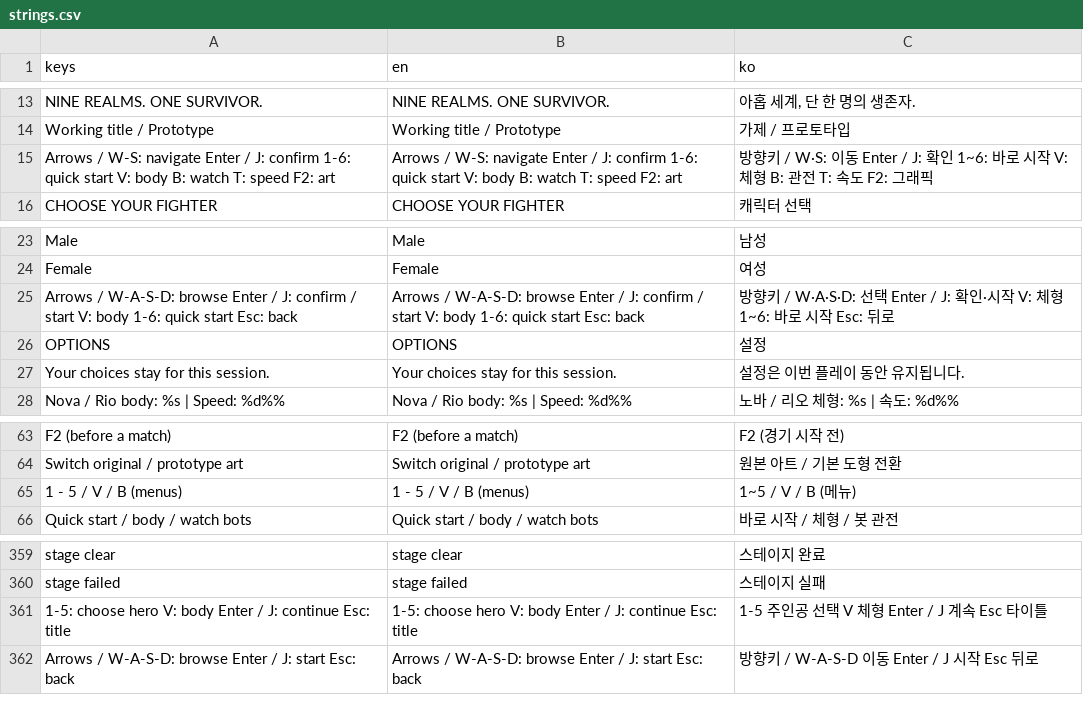
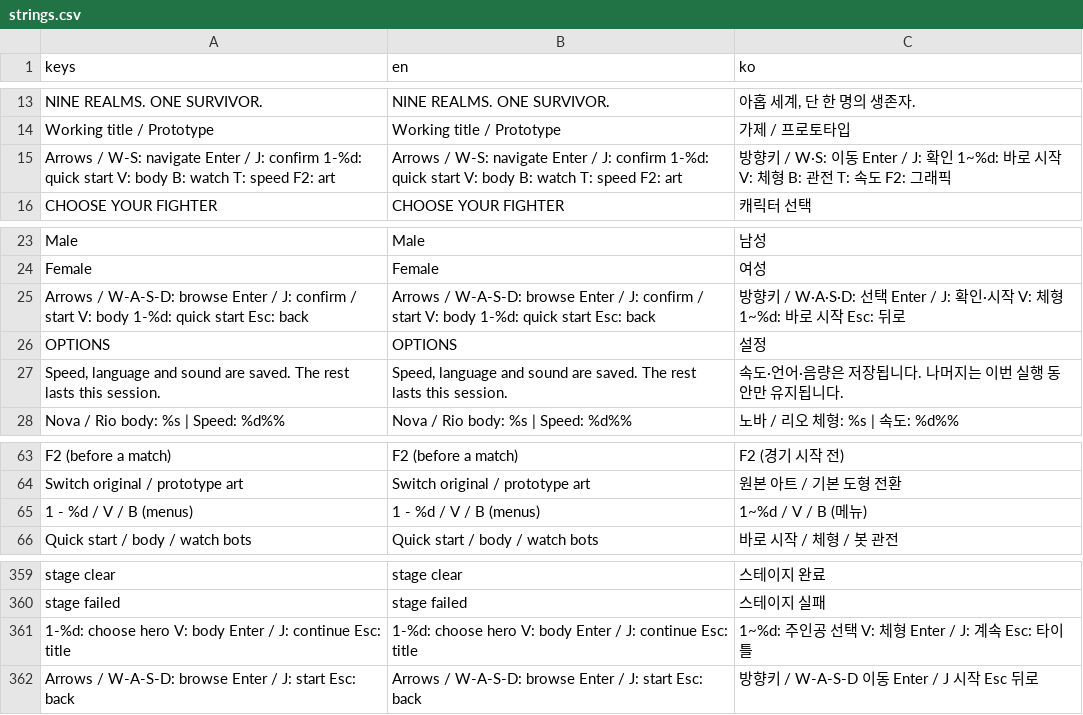
Before and after one commit to GraviTT/SmashNine, a CSV file: smash-nine-prototype/assets/i18n/strings.csv, drawn as a sheet; only a part is shown, gaps mark what is left out; removed rows and columns are numbered as before the commit, all else as after; the diff names each change by its address in the sheet, - before the commit and + after, or states it on an @@ line.

```diff
--- a/smash-nine-prototype/assets/i18n/strings.csv
+++ b/smash-nine-prototype/assets/i18n/strings.csv
-A15 (keys): …J: confirm 1-6: quick start…
+A15 (keys): …J: confirm 1-%d: quick start…
-B15 (en): …J: confirm 1-6: quick start…
+B15 (en): …J: confirm 1-%d: quick start…
-C15 (ko): …J: 확인 1~6: 바로 시…
+C15 (ko): …J: 확인 1~%d: 바로 시…
-A25 (keys): …V: body 1-6: quick start…
+A25 (keys): …V: body 1-%d: quick start…
-B25 (en): …V: body 1-6: quick start…
+B25 (en): …V: body 1-%d: quick start…
-C25 (ko): …V: 체형 1~6: 바로 시…
+C25 (ko): …V: 체형 1~%d: 바로 시…
-row 27: Your choices stay for this session. | Your choices stay for this session. | 설정은 이번 플레이 동안 유지됩니다.
+row 27: Speed, language and sound are saved. The rest lasts this session. | Speed, language and sound are saved. The rest lasts this session. | 속도·언어·음량은 저장됩니다. 나머지는 이번 실행 동안만 유지됩니다.
-A65 (keys): 1 - 5 / V / B (menus)
+A65 (keys): 1 - %d / V / B (menus)
-B65 (en): 1 - 5 / V / B (menus)
+B65 (en): 1 - %d / V / B (menus)
-C65 (ko): 1~5 / V / B (메뉴)
+C65 (ko): 1~%d / V / B (메뉴)
-A361 (keys): 1-5: choose hero…
+A361 (keys): 1-%d: choose hero…
-B361 (en): 1-5: choose hero…
+B361 (en): 1-%d: choose hero…
-C361 (ko): 1-5 주인공 선택 V 체형 Enter / J 계속 Esc 타이틀
+C361 (ko): 1~%d: 주인공 선택 V: 체형 Enter / J: 계속 Esc: 타이틀
```
Also changed, not shown: 20 other files.
